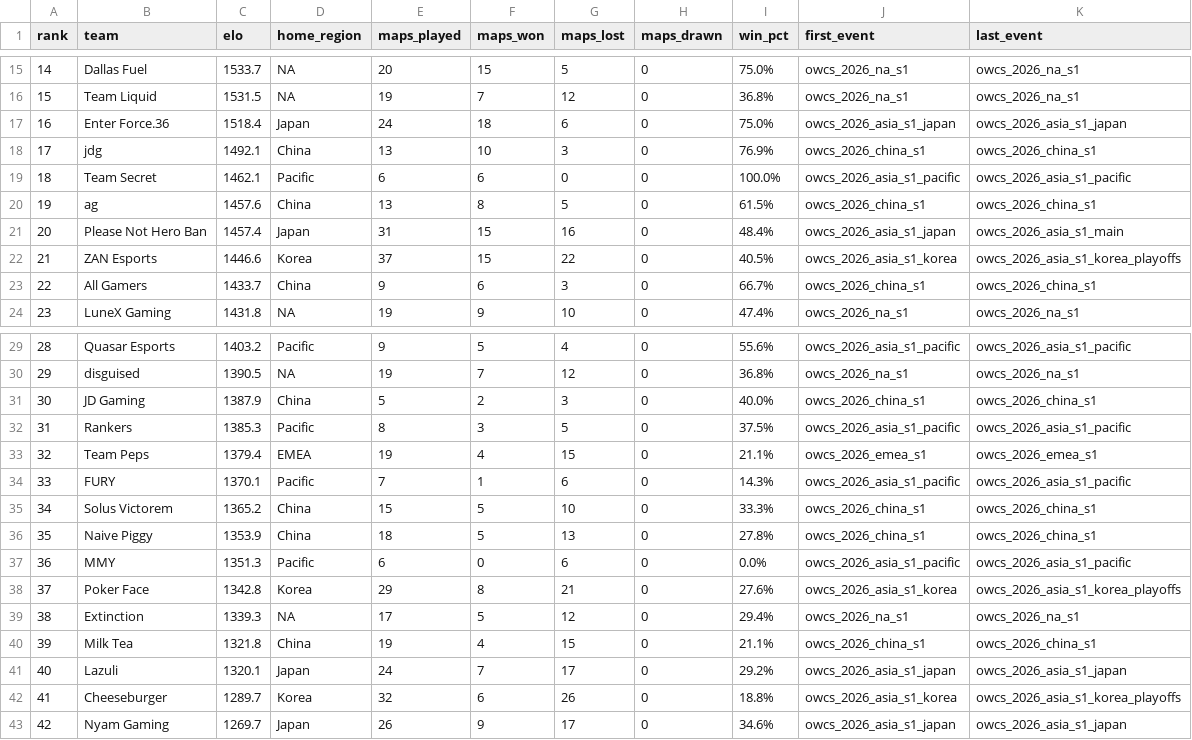
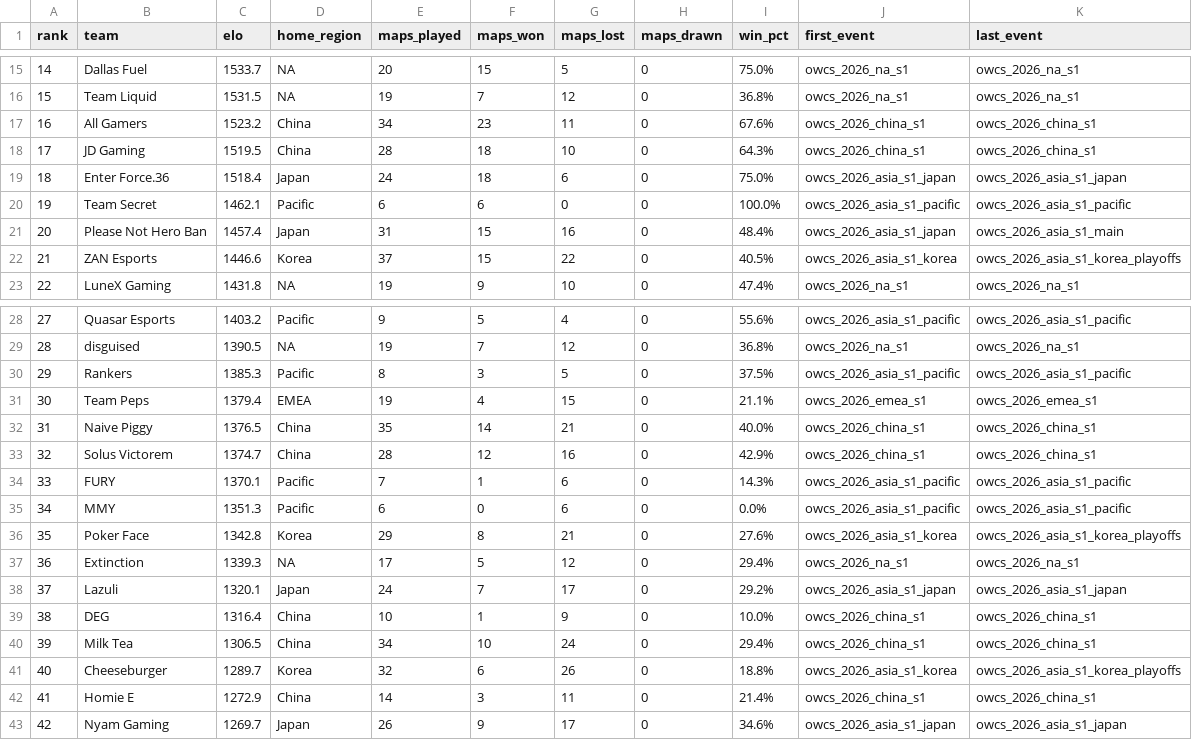
Before and after one commit to AntKingOW/Elo-Rating, a CSV file: OWCS_2026_GLOBAL_ELO_FINAL.csv, drawn as a sheet; only a part is shown, gaps mark what is left out; removed rows and columns are numbered as before the commit, all else as after; the diff covers the shown part only; the diff names each change by its address in the sheet, - before the commit and + after, or states it on an @@ line.

```diff
--- a/OWCS_2026_GLOBAL_ELO_FINAL.csv
+++ b/OWCS_2026_GLOBAL_ELO_FINAL.csv
@@ column A (rank) renumbered between rows 7 and 41 @@
+row 17: 16 | All Gamers | 1523.2 | China | 34 | 23 | 11 | 0 | 67.6% | owcs_2026_china_s1 | owcs_2026_china_s1
+row 18: 17 | JD Gaming | 1519.5 | China | 28 | 18 | 10 | 0 | 64.3% | owcs_2026_china_s1 | owcs_2026_china_s1
-row 18: 17 | jdg | 1492.1 | China | 13 | 10 | 3 | 0 | 76.9% | owcs_2026_china_s1 | owcs_2026_china_s1
-row 20: 19 | ag | 1457.6 | China | 13 | 8 | 5 | 0 | 61.5% | owcs_2026_china_s1 | owcs_2026_china_s1
-row 23: 22 | All Gamers | 1433.7 | China | 9 | 6 | 3 | 0 | 66.7% | owcs_2026_china_s1 | owcs_2026_china_s1
-row 31: 30 | JD Gaming | 1387.9 | China | 5 | 2 | 3 | 0 | 40.0% | owcs_2026_china_s1 | owcs_2026_china_s1
+row 32: 31 | Naive Piggy | 1376.5 | China | 35 | 14 | 21 | 0 | 40.0% | owcs_2026_china_s1 | owcs_2026_china_s1
+row 33: 32 | Solus Victorem | 1374.7 | China | 28 | 12 | 16 | 0 | 42.9% | owcs_2026_china_s1 | owcs_2026_china_s1
-row 35: 34 | Solus Victorem | 1365.2 | China | 15 | 5 | 10 | 0 | 33.3% | owcs_2026_china_s1 | owcs_2026_china_s1
-row 36: 35 | Naive Piggy | 1353.9 | China | 18 | 5 | 13 | 0 | 27.8% | owcs_2026_china_s1 | owcs_2026_china_s1
-row 40: 39 | Milk Tea | 1321.8 | China | 19 | 4 | 15 | 0 | 21.1% | owcs_2026_china_s1 | owcs_2026_china_s1
+row 39: 38 | DEG | 1316.4 | China | 10 | 1 | 9 | 0 | 10.0% | owcs_2026_china_s1 | owcs_2026_china_s1
+row 40: 39 | Milk Tea | 1306.5 | China | 34 | 10 | 24 | 0 | 29.4% | owcs_2026_china_s1 | owcs_2026_china_s1
+row 42: 41 | Homie E | 1272.9 | China | 14 | 3 | 11 | 0 | 21.4% | owcs_2026_china_s1 | owcs_2026_china_s1
```
Also changed, not shown: 1 added row and 1 removed row elsewhere in this file, OWCS_2026_GLOBAL_ELO_HISTORY.csv, 5 other files.
